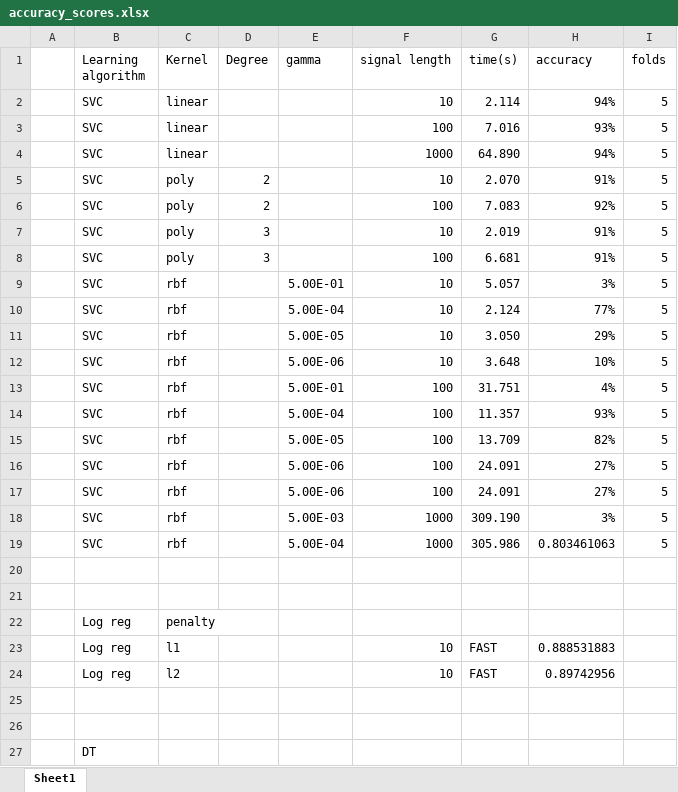
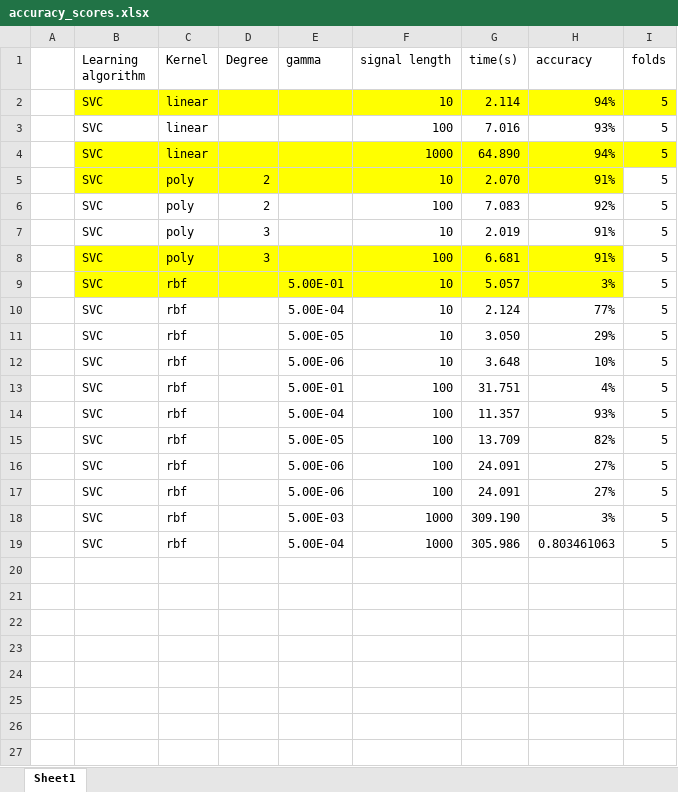
Before and after one commit to mlautman/penn, an Excel workbook: accuracy_scores.xlsx, sheet Sheet1, drawn as a sheet; values as stored, in another font and other column widths than the file's, no borders; the diff names each change by its address in the sheet, - before the commit and + after, or states it on an @@ line.

```diff
--- a/accuracy_scores.xlsx (sheet Sheet1)
+++ b/accuracy_scores.xlsx (sheet Sheet1)
-B2:I2 fill: none
+B2:I2 fill: #FFFF00
-B4:I4 fill: none
+B4:I4 fill: #FFFF00
-B5:H5 fill: none
+B5:H5 fill: #FFFF00
-B8:H9 fill: none
+B8:H9 fill: #FFFF00
-row 20: (empty)
-row 21: (empty)
-row 22:  | Log reg | penalty
-row 23:  | Log reg | l1 |  |  | 10 | FAST | 0.888531883
-row 24:  | Log reg | l2 |  |  | 10 | FAST | 0.89742956
-row 25: (empty)
-row 26: (empty)
-row 27:  | DT
```
Also changed, not shown: 19 other files.
